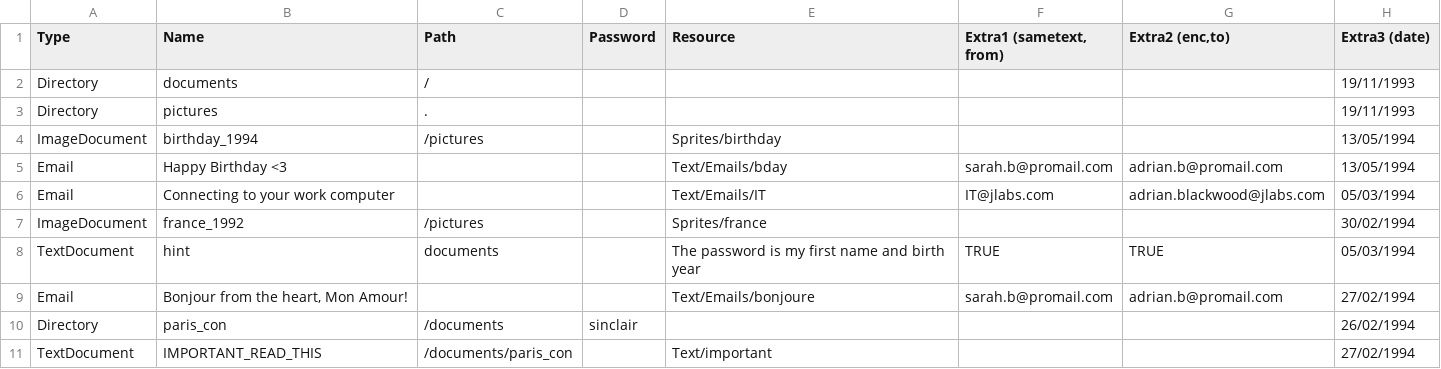
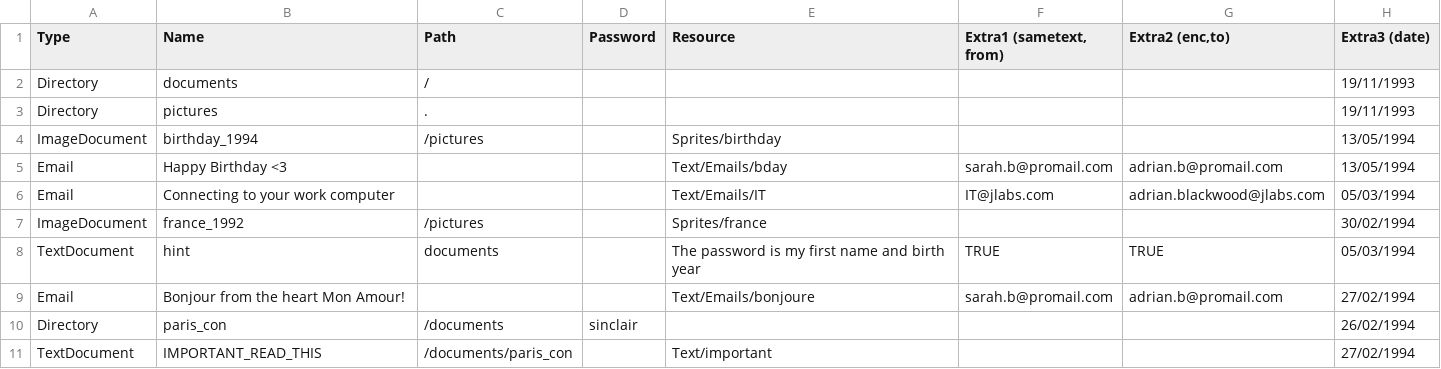
Before and after one commit to BearInBeta/PrometheusOS, a CSV file: FileGen/victimfiles.csv, drawn as a sheet.

```diff
--- a/FileGen/victimfiles.csv
+++ b/FileGen/victimfiles.csv
@@ -8,3 +8,3 @@ ImageDocument,france_1992,/pictures,,Sprites/france,,,30/02/1994
 TextDocument,hint,documents,,The password is my first name and birth year,TRUE,TRUE,05/03/1994
-Email,"Bonjour from the heart, Mon Amour!",,,Text/Emails/bonjoure,sarah.b@promail.com,adrian.b@promail.com,27/02/1994
+Email,Bonjour from the heart Mon Amour!,,,Text/Emails/bonjoure,sarah.b@promail.com,adrian.b@promail.com,27/02/1994
 Directory,paris_con,/documents,sinclair,,,,26/02/1994
```
Also changed, not shown: 5 other files.
